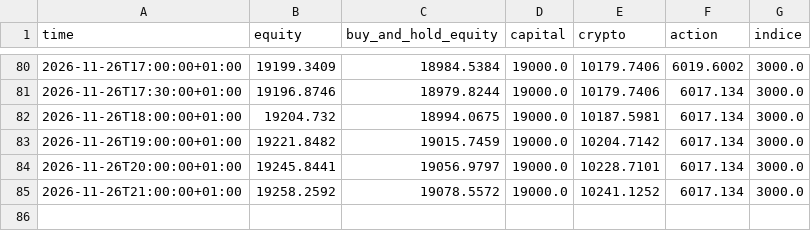
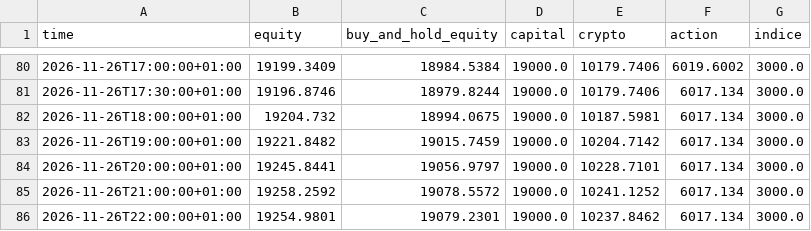
Before and after one commit to lonogeneral3-ops/paper-trading-bot, a CSV file: data/equity.csv, drawn as a sheet; only a part is shown, gaps mark what is left out; the diff names each change by its address in the sheet, - before the commit and + after, or states it on an @@ line.

```diff
--- a/data/equity.csv
+++ b/data/equity.csv
+row 86: 2026-11-26T22:00:00+01:00 | 19254.9801 | 19079.2301 | 19000.0 | 10237.8462 | 6017.134 | 3000.0
```
Also changed, not shown: 2 other files.
